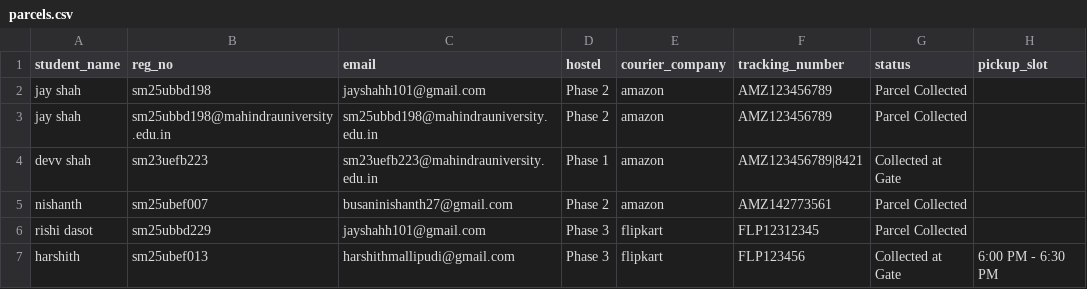
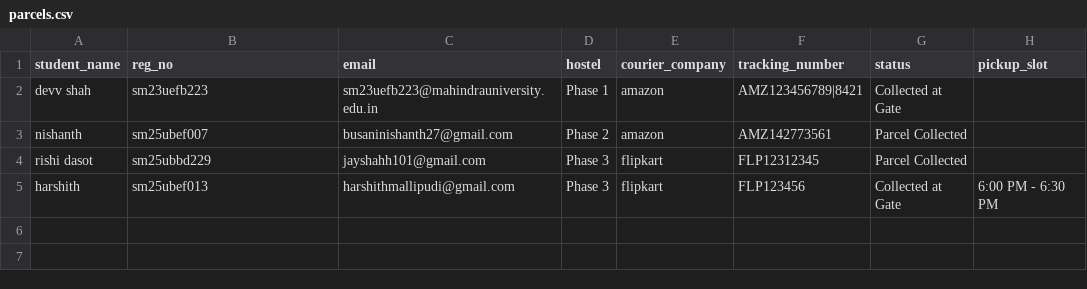
Before and after one commit to jay-debug-bit/courier-system, a CSV file: parcels.csv, drawn as a sheet; the diff names each change by its address in the sheet, - before the commit and + after, or states it on an @@ line.

Commit message:
hi

```diff
--- a/parcels.csv
+++ b/parcels.csv
-row 2: jay shah | sm25ubbd198 | jayshahh101@gmail.com | Phase 2 | amazon | AMZ123456789 | Parcel Collected
-row 3: jay shah | sm25ubbd198@mahindrauniversity.edu.in | sm25ubbd198@mahindrauniversity.edu.in | Phase 2 | amazon | AMZ123456789 | Parcel Collected
```
